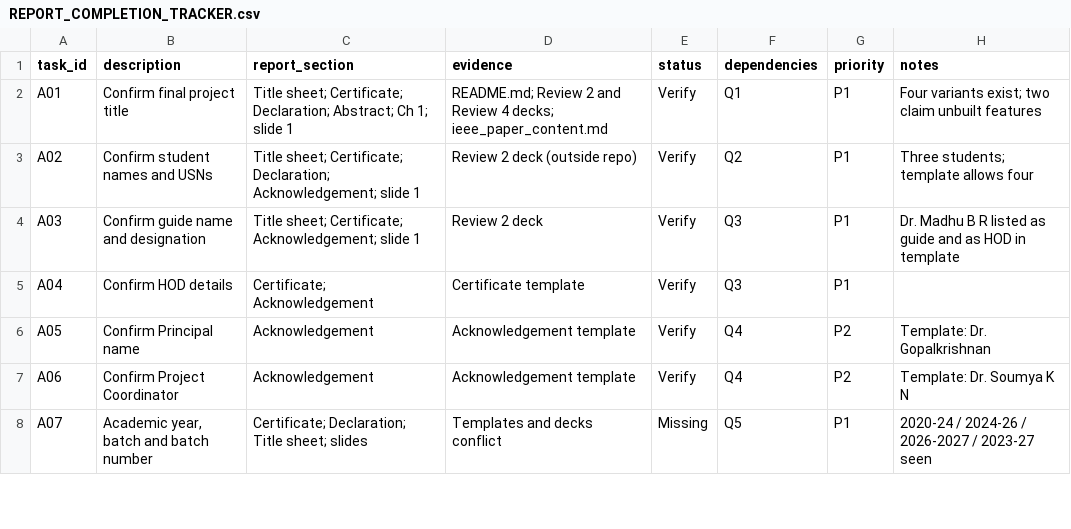
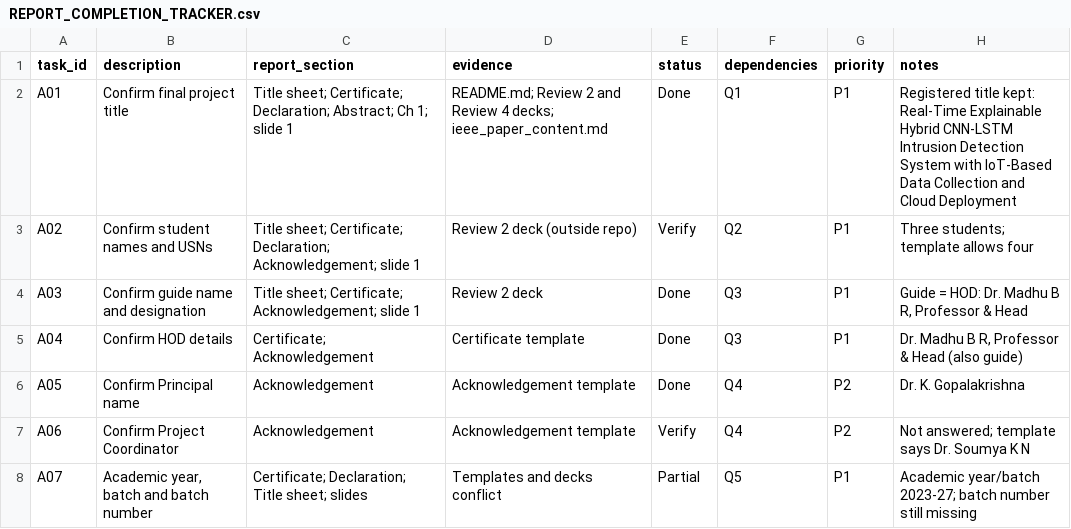
Before and after one commit to MaanyaBS/Major-Project-CNN-LSTM-IDS, a CSV file: docs/report_prep/REPORT_COMPLETION_TRACKER.csv, drawn as a sheet; only a part is shown; the diff covers the shown part only.

```diff
--- a/docs/report_prep/REPORT_COMPLETION_TRACKER.csv
+++ b/docs/report_prep/REPORT_COMPLETION_TRACKER.csv
@@ -1,2 +1,2 @@
 task_id,description,report_section,evidence,status,dependencies,priority,notes
-A01,Confirm final project title,"Title sheet; Certificate; Declaration; Abstract; Ch 1; slide 1","README.md; Review 2 and Review 4 decks; ieee_paper_content.md",Verify,Q1,P1,"Four variants exist; two claim unbuilt features"
+A01,Confirm final project title,Title sheet; Certificate; Declaration; Abstract; Ch 1; slide 1,README.md; Review 2 and Review 4 decks; ieee_paper_content.md,Done,Q1,P1,Registered title kept: Real-Time Explainable Hybrid CNN-LSTM Intrusion Detection System with IoT-Based Data Collection and Cloud Deployment
@@ -4,5 +4,5 @@ A02,Confirm student names and USNs,"Title sheet; Certificate; Declaration; Ackno
-A03,Confirm guide name and designation,"Title sheet; Certificate; Acknowledgement; slide 1",Review 2 deck,Verify,Q3,P1,"Dr. Madhu B R listed as guide and as HOD in template"
-A04,Confirm HOD details,"Certificate; Acknowledgement",Certificate template,Verify,Q3,P1,
-A05,Confirm Principal name,Acknowledgement,Acknowledgement template,Verify,Q4,P2,"Template: Dr. Gopalkrishnan"
-A06,Confirm Project Coordinator,Acknowledgement,Acknowledgement template,Verify,Q4,P2,"Template: Dr. Soumya K N"
-A07,"Academic year, batch and batch number","Certificate; Declaration; Title sheet; slides",Templates and decks conflict,Missing,Q5,P1,"2020-24 / 2024-26 / 2026-2027 / 2023-27 seen"
+A03,Confirm guide name and designation,Title sheet; Certificate; Acknowledgement; slide 1,Review 2 deck,Done,Q3,P1,"Guide = HOD: Dr. Madhu B R, Professor & Head"
+A04,Confirm HOD details,Certificate; Acknowledgement,Certificate template,Done,Q3,P1,"Dr. Madhu B R, Professor & Head (also guide)"
+A05,Confirm Principal name,Acknowledgement,Acknowledgement template,Done,Q4,P2,Dr. K. Gopalakrishna
+A06,Confirm Project Coordinator,Acknowledgement,Acknowledgement template,Verify,Q4,P2,Not answered; template says Dr. Soumya K N
+A07,"Academic year, batch and batch number",Certificate; Declaration; Title sheet; slides,Templates and decks conflict,Partial,Q5,P1,Academic year/batch 2023-27; batch number still missing
```
Also changed, not shown: 12 edited cells elsewhere in this file, 5 other files.
